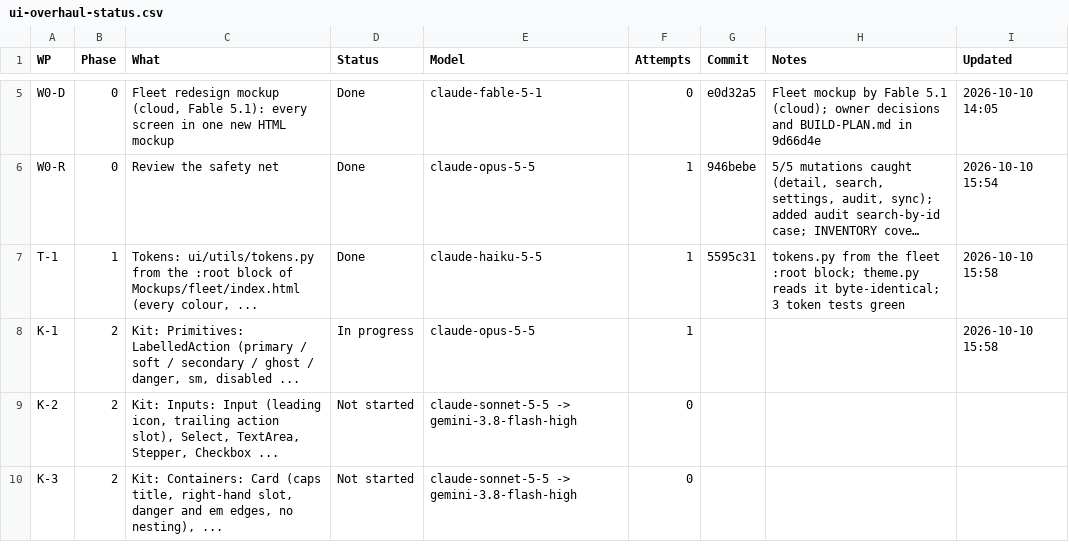
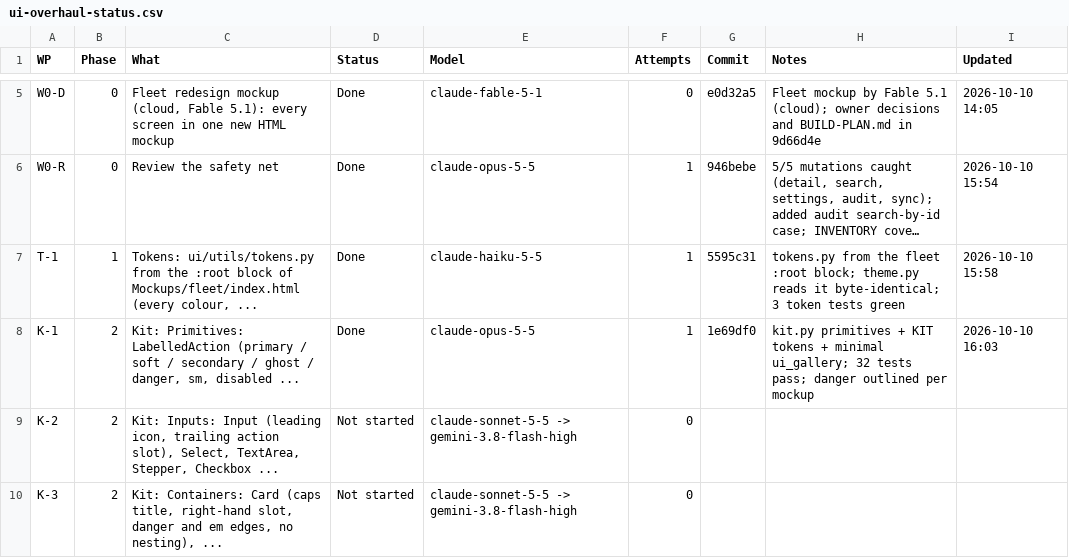
Before and after one commit to NexCardel/Project_Sera, a CSV file: Mockups/overhaul/ui-overhaul-status.csv, drawn as a sheet; only a part is shown, gaps mark what is left out; long unchanged cells end in …; the diff names each change by its address in the sheet, - before the commit and + after, or states it on an @@ line.

```diff
--- a/Mockups/overhaul/ui-overhaul-status.csv
+++ b/Mockups/overhaul/ui-overhaul-status.csv
-D8 (Status): In progress
+D8 (Status): Done
-G8 (Commit): (empty)
+G8 (Commit): 1e69df0
-H8 (Notes): (empty)
+H8 (Notes): kit.py primitives + KIT tokens + minimal ui_gallery; 32 tests pass; danger outlined per mockup
-I8 (Updated): 2026-10-10 15:58
+I8 (Updated): 2026-10-10 16:03
```
